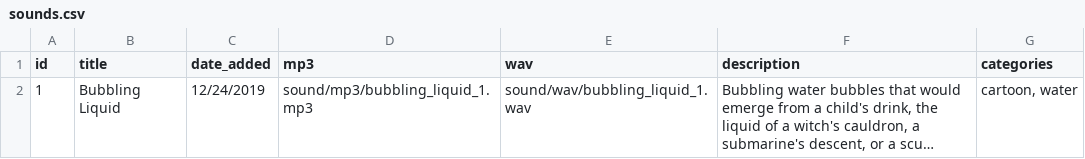
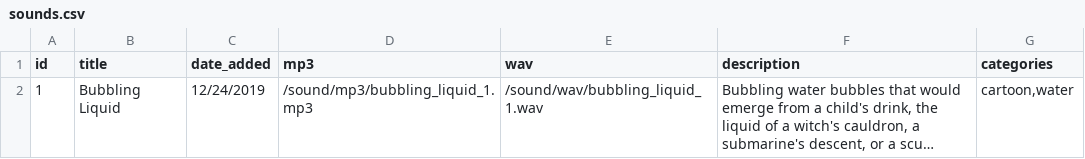
Before and after one commit to joehink/soundfolder, a CSV file: src/data/sounds.csv, drawn as a sheet; long unchanged cells end in …; the diff names each change by its address in the sheet, - before the commit and + after, or states it on an @@ line.

Commit message:
play sound using default audio player

```diff
--- a/src/data/sounds.csv
+++ b/src/data/sounds.csv
-D2 (mp3): sound/mp3/bubbling_liquid_1.mp3
+D2 (mp3): /sound/mp3/bubbling_liquid_1.mp3
-E2 (wav): sound/wav/bubbling_liquid_1.wav
+E2 (wav): /sound/wav/bubbling_liquid_1.wav
-G2 (categories): cartoon, water
+G2 (categories): cartoon,water
```
Also changed, not shown: 2 other files.
